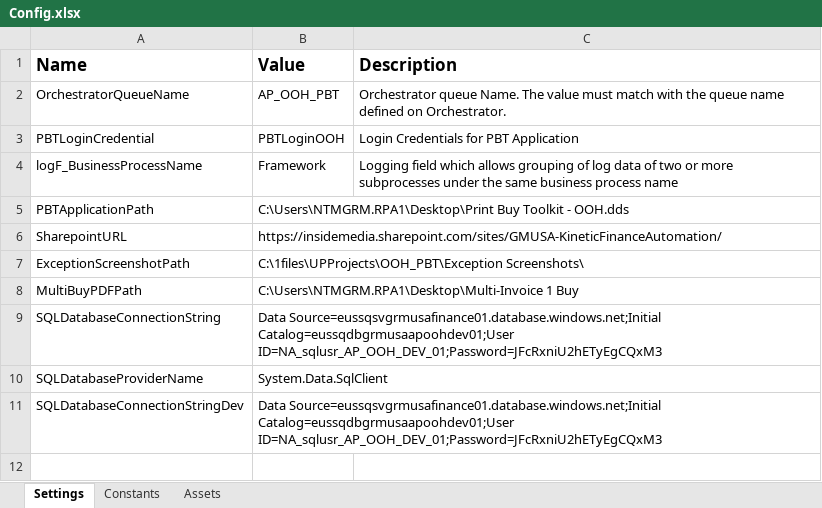
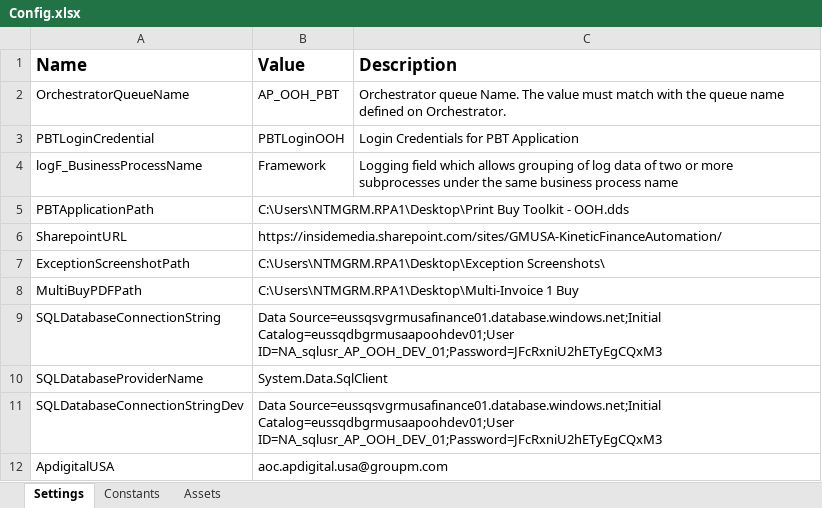
Before and after one commit to aniketnichat91/AP-OOH-Invoice-Processing, an Excel workbook: OOH_PBT/OOH_PBT_Performer/Data/Config.xlsx, sheet Settings, drawn as a sheet; values as stored, in another font and other column widths than the file's, no borders; the diff names each change by its address in the sheet, - before the commit and + after, or states it on an @@ line.

```diff
--- a/OOH_PBT/OOH_PBT_Performer/Data/Config.xlsx (sheet Settings)
+++ b/OOH_PBT/OOH_PBT_Performer/Data/Config.xlsx (sheet Settings)
-B7 (Value): C:\1files\UPProjects\OOH_PBT\Exception Screenshots\
+B7 (Value): C:\Users\NTMGRM.RPA1\Desktop\Exception Screenshots\
+row 12: ApdigitalUSA | aoc.apdigital.usa@groupm.com
```
Also changed, not shown: sheet Constants, OOH_PBT/OOH_PBT_Dispatcher/Data/Config.xlsx, 50 other files.
